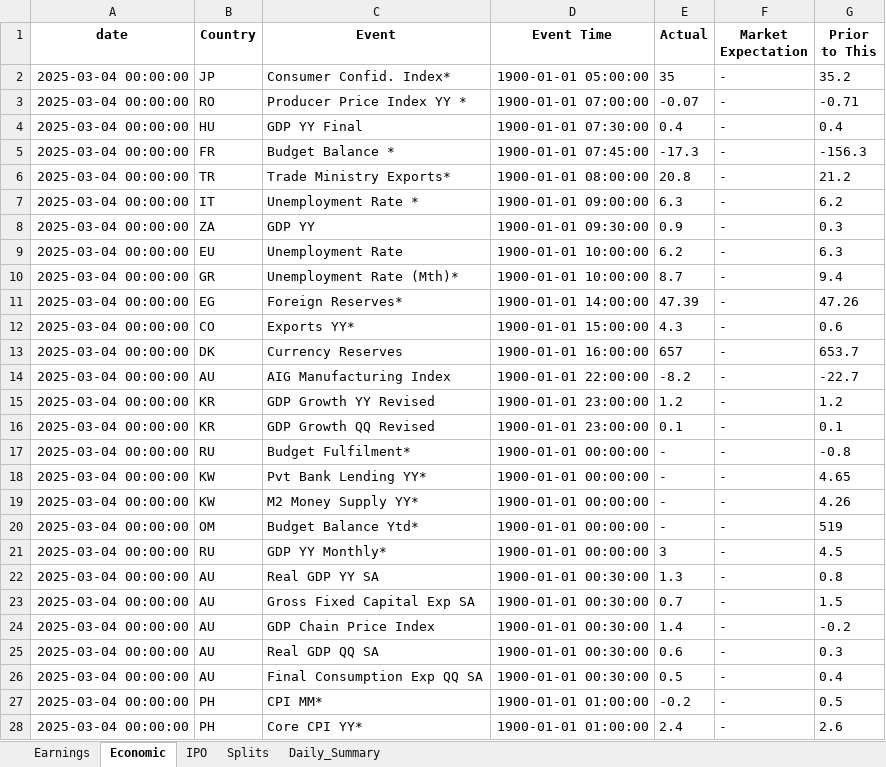
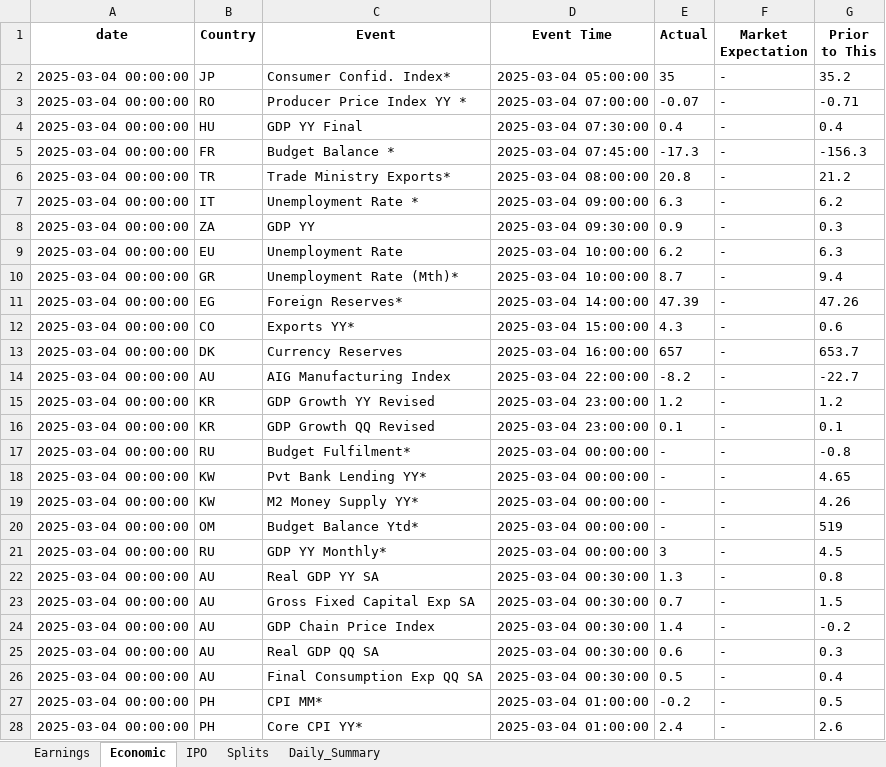
Before and after one commit to ChoiInYeol/yfinance_crawling, an Excel workbook: crawler_yf_event/event_analysis.xlsx, sheet Economic, drawn as a sheet; only a part is shown; values as stored, in another font and other column widths than the file's, no borders; the diff covers the shown part only; the diff names each change by its address in the sheet, - before the commit and + after, or states it on an @@ line.

```diff
--- a/crawler_yf_event/event_analysis.xlsx (sheet Economic)
+++ b/crawler_yf_event/event_analysis.xlsx (sheet Economic)
-D2 (Event Time): 1900-01-01 05:00:00
+D2 (Event Time): 2025-03-04 05:00:00
-D3 (Event Time): 1900-01-01 07:00:00
+D3 (Event Time): 2025-03-04 07:00:00
-D4 (Event Time): 1900-01-01 07:30:00
+D4 (Event Time): 2025-03-04 07:30:00
-D5 (Event Time): 1900-01-01 07:45:00
+D5 (Event Time): 2025-03-04 07:45:00
-D6 (Event Time): 1900-01-01 08:00:00
+D6 (Event Time): 2025-03-04 08:00:00
-D7 (Event Time): 1900-01-01 09:00:00
+D7 (Event Time): 2025-03-04 09:00:00
-D8 (Event Time): 1900-01-01 09:30:00
+D8 (Event Time): 2025-03-04 09:30:00
-D9:D10 (Event Time): 1900-01-01 10:00:00
+D9:D10 (Event Time): 2025-03-04 10:00:00
-D11 (Event Time): 1900-01-01 14:00:00
+D11 (Event Time): 2025-03-04 14:00:00
-D12 (Event Time): 1900-01-01 15:00:00
+D12 (Event Time): 2025-03-04 15:00:00
-D13 (Event Time): 1900-01-01 16:00:00
+D13 (Event Time): 2025-03-04 16:00:00
-D14 (Event Time): 1900-01-01 22:00:00
+D14 (Event Time): 2025-03-04 22:00:00
-D15:D16 (Event Time): 1900-01-01 23:00:00
+D15:D16 (Event Time): 2025-03-04 23:00:00
-D17:D21 (Event Time): 1900-01-01 00:00:00
+D17:D21 (Event Time): 2025-03-04 00:00:00
-D22:D26 (Event Time): 1900-01-01 00:30:00
+D22:D26 (Event Time): 2025-03-04 00:30:00
-D27:D28 (Event Time): 1900-01-01 01:00:00
+D27:D28 (Event Time): 2025-03-04 01:00:00
```
Also changed, not shown: 681 edited cells elsewhere in this sheet, sheet Earnings, 3 other files.
